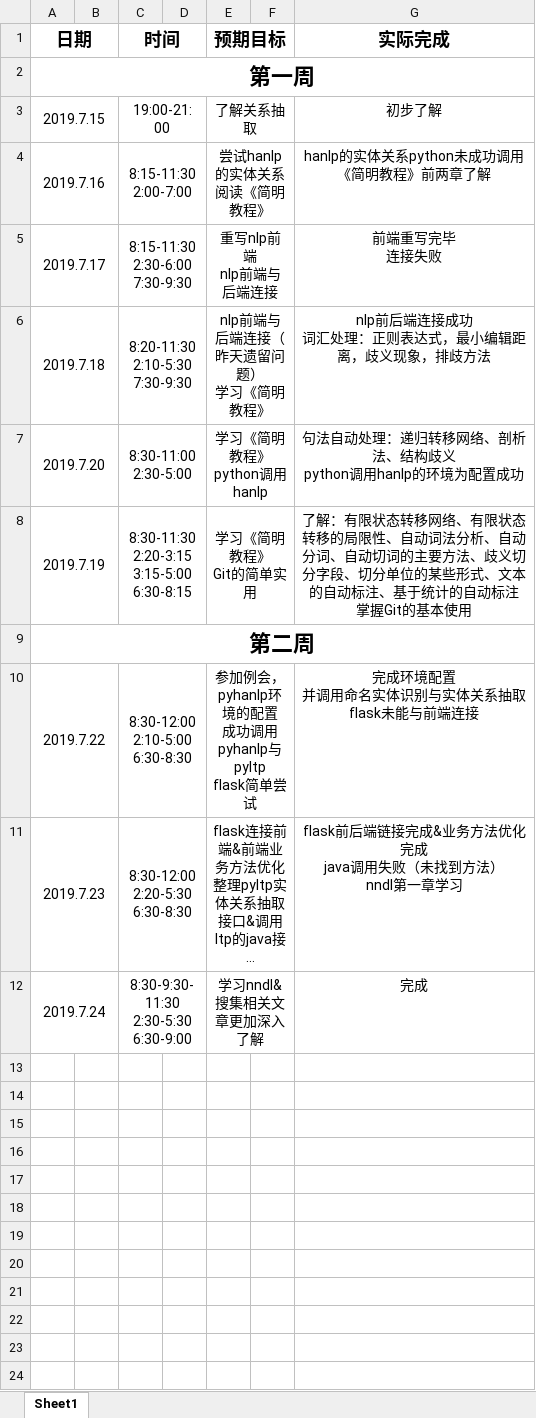
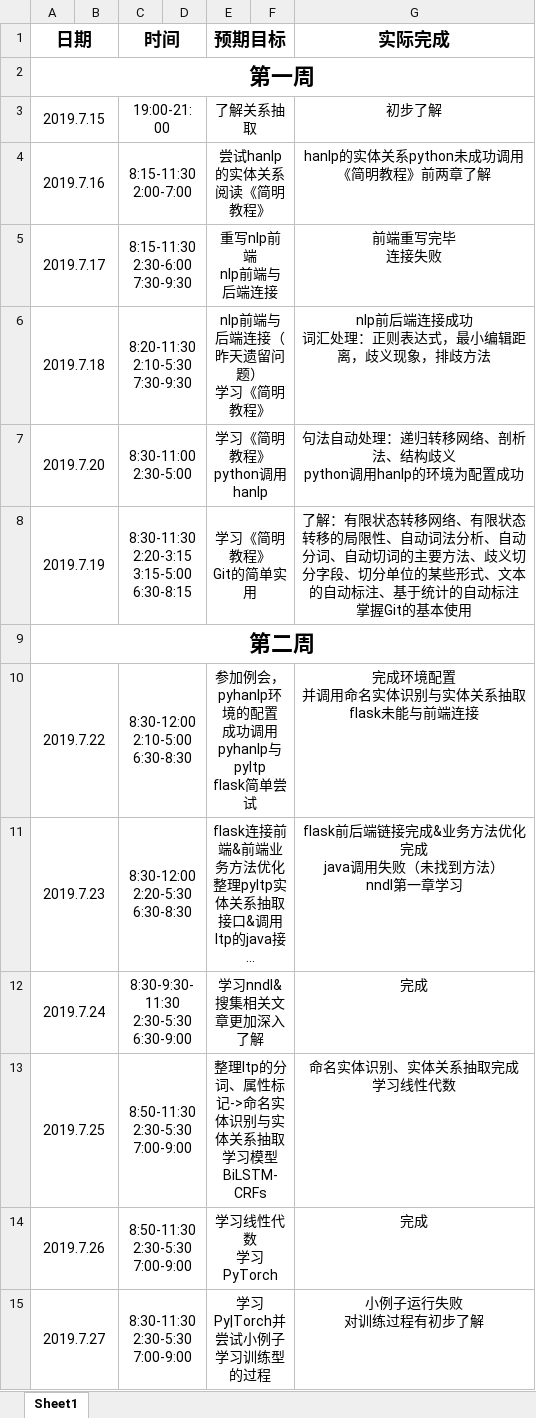
Before and after one commit to ly934060690/nlp_entity, an Excel workbook: doc/log/201708044207邢朋举.xlsx, sheet Sheet1, drawn as a sheet; long unchanged cells end in …; values as stored, in another font and other column widths than the file's, no borders; ↵ is a line break in a cell; the diff names each change by its address in the sheet, - before the commit and + after, or states it on an @@ line.

Commit message:
update

```diff
--- a/doc/log/201708044207邢朋举.xlsx (sheet Sheet1)
+++ b/doc/log/201708044207邢朋举.xlsx (sheet Sheet1)
+row 13: 2019.7.25 |  | 8:50-11:30 ↵ 2:30-5:30 ↵ 7:00-9:00 |  | 整理ltp的分词、属性标记->命名实体识别与实体关系抽取 ↵ 学习模型BiLSTM-CRFs |  | 命名实体识别、实体关系抽取完成 ↵ 学习线性代数
+row 14: 2019.7.26 |  | 8:50-11:30 ↵ 2:30-5:30 ↵ 7:00-9:00 |  | 学习线性代数 ↵ 学习PyTorch |  | 完成
+row 15: 2019.7.27 |  | 8:30-11:30 ↵ 2:30-5:30 ↵ 7:00-9:00 |  | 学习Py|Torch并尝试小例子 ↵ 学习训练型的过程 |  | 小例子运行失败 ↵ 对训练过程有初步了解
```
